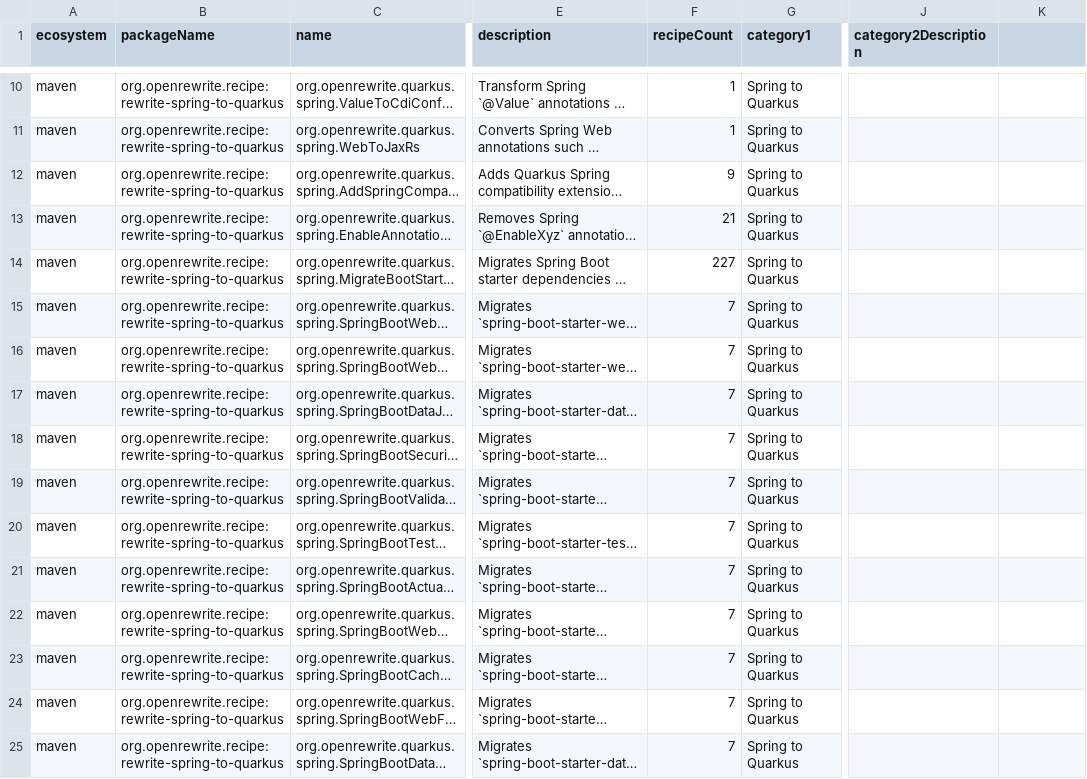
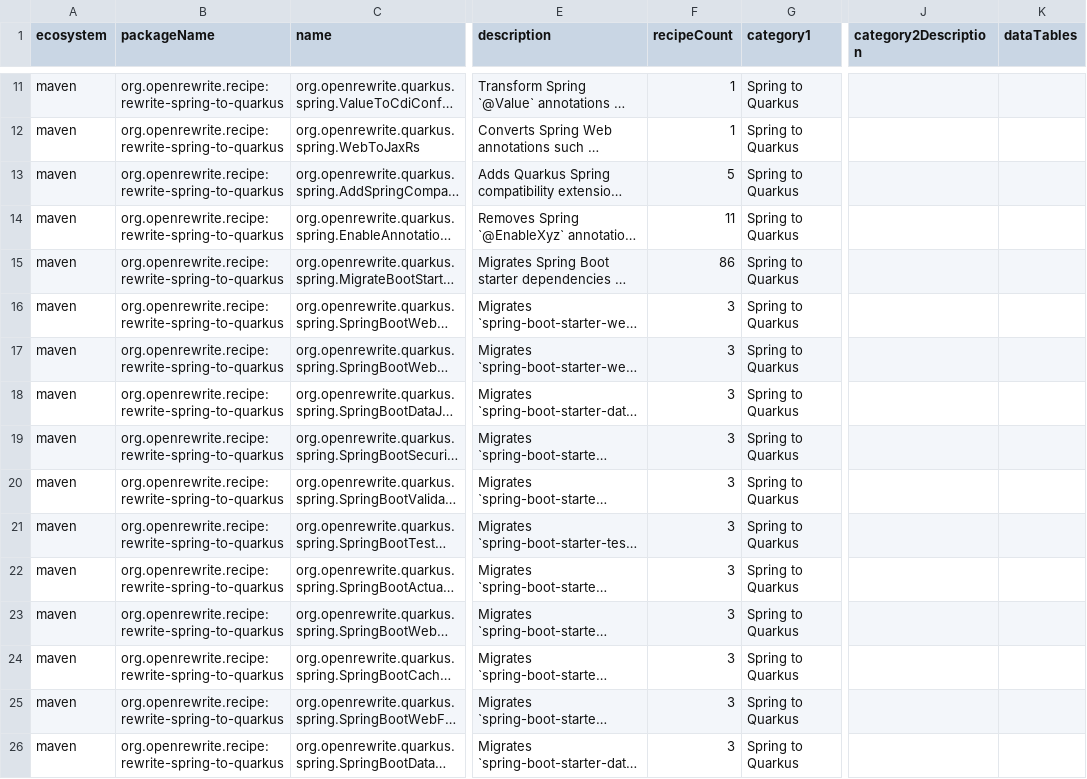
Before and after one commit to openrewrite/rewrite-spring-to-quarkus, a CSV file: src/main/resources/META-INF/rewrite/recipes.csv, drawn as a sheet; only a part is shown, gaps mark what is left out; long unchanged cells end in …; addresses are those after the commit; the diff covers the shown part only; the diff names each change by its address in the sheet, - before the commit and + after, or states it on an @@ line.

```diff
--- a/src/main/resources/META-INF/rewrite/recipes.csv
+++ b/src/main/resources/META-INF/rewrite/recipes.csv
-K1: (empty)
+K1: dataTables
-F13 (recipeCount): 9
+F13 (recipeCount): 5
-F14 (recipeCount): 21
+F14 (recipeCount): 11
-F15 (recipeCount): 227
+F15 (recipeCount): 86
-F16:F26 (recipeCount): 7
+F16:F26 (recipeCount): 3
```
Also changed, not shown: 6 added rows, 5 removed rows and 50 edited cells elsewhere in this file, 5 other files.
